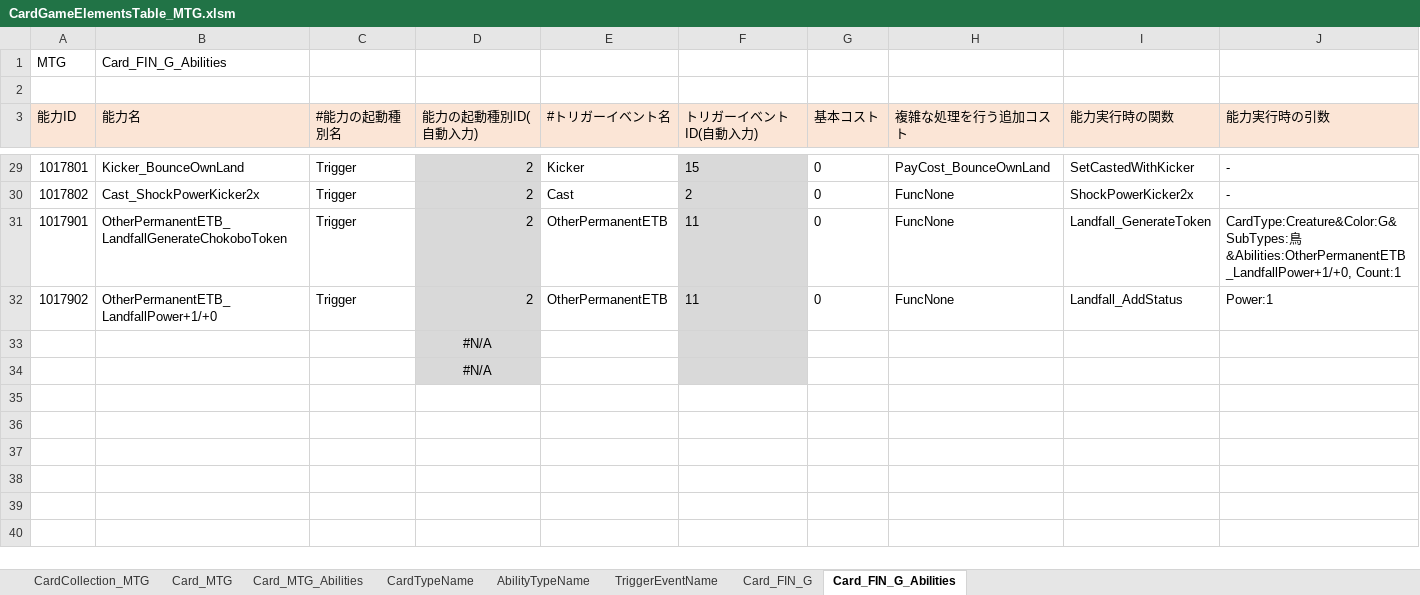
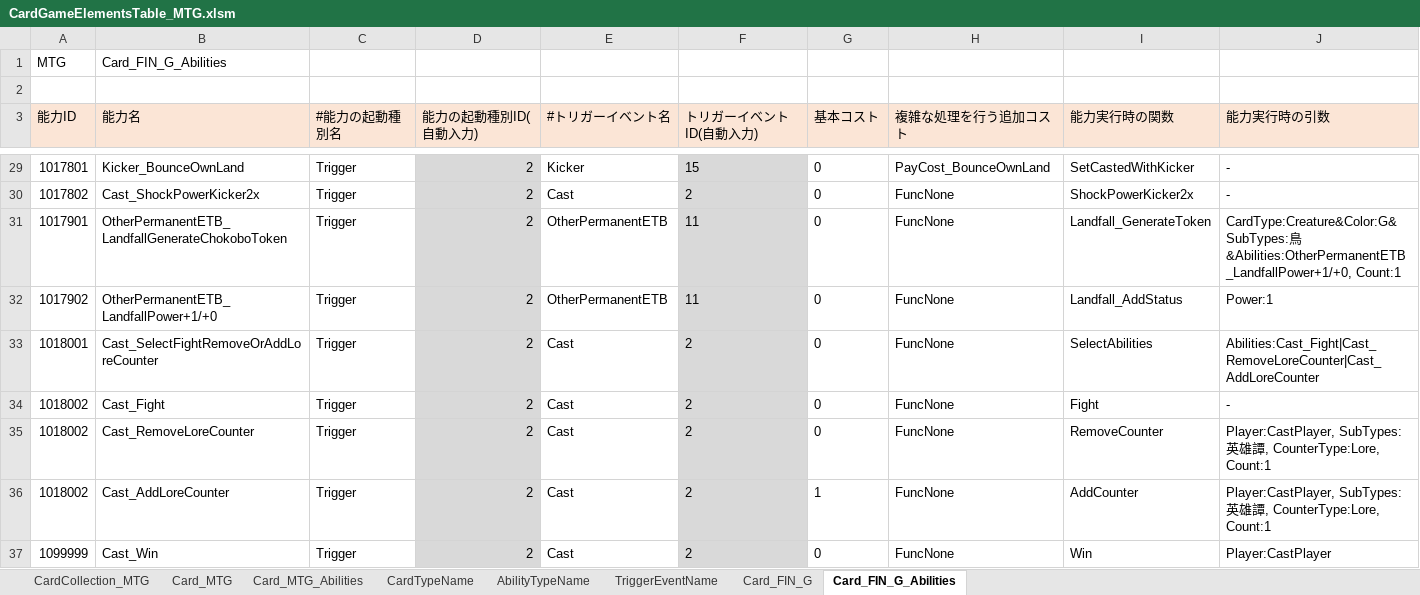
Before and after one commit to BarkMoon/XmlWriter, an Excel workbook: Test_Excel/CardGameElementsTable_MTG.xlsm, sheet Card_FIN_G_Abilities, drawn as a sheet; only a part is shown, gaps mark what is left out; values as stored, in another font and other column widths than the file's, no borders; table styles not drawn; removed rows and columns are numbered as before the commit, all else as after; the diff names each change by its address in the sheet, - before the commit and + after, or states it on an @@ line.

```diff
--- a/Test_Excel/CardGameElementsTable_MTG.xlsm (sheet Card_FIN_G_Abilities)
+++ b/Test_Excel/CardGameElementsTable_MTG.xlsm (sheet Card_FIN_G_Abilities)
-row 33:  |  |  | #N/A
-row 34:  |  |  | #N/A
+row 33: 1018001 | Cast_SelectFightRemoveOrAddLoreCounter | Trigger | 2 | Cast | 2 | 0 | FuncNone | SelectAbilities | Abilities:Cast_Fight|Cast_RemoveLoreCounter|Cast_AddLoreCounter
+row 34: 1018002 | Cast_Fight | Trigger | 2 | Cast | 2 | 0 | FuncNone | Fight | -
+row 35: 1018002 | Cast_RemoveLoreCounter | Trigger | 2 | Cast | 2 | 0 | FuncNone | RemoveCounter | Player:CastPlayer, SubTypes:英雄譚, CounterType:Lore, Count:1
+row 36: 1018002 | Cast_AddLoreCounter | Trigger | 2 | Cast | 2 | 1 | FuncNone | AddCounter | Player:CastPlayer, SubTypes:英雄譚, CounterType:Lore, Count:1
+row 37: 1099999 | Cast_Win | Trigger | 2 | Cast | 2 | 0 | FuncNone | Win | Player:CastPlayer
```
Also changed, not shown: sheet Card_FIN_G.
